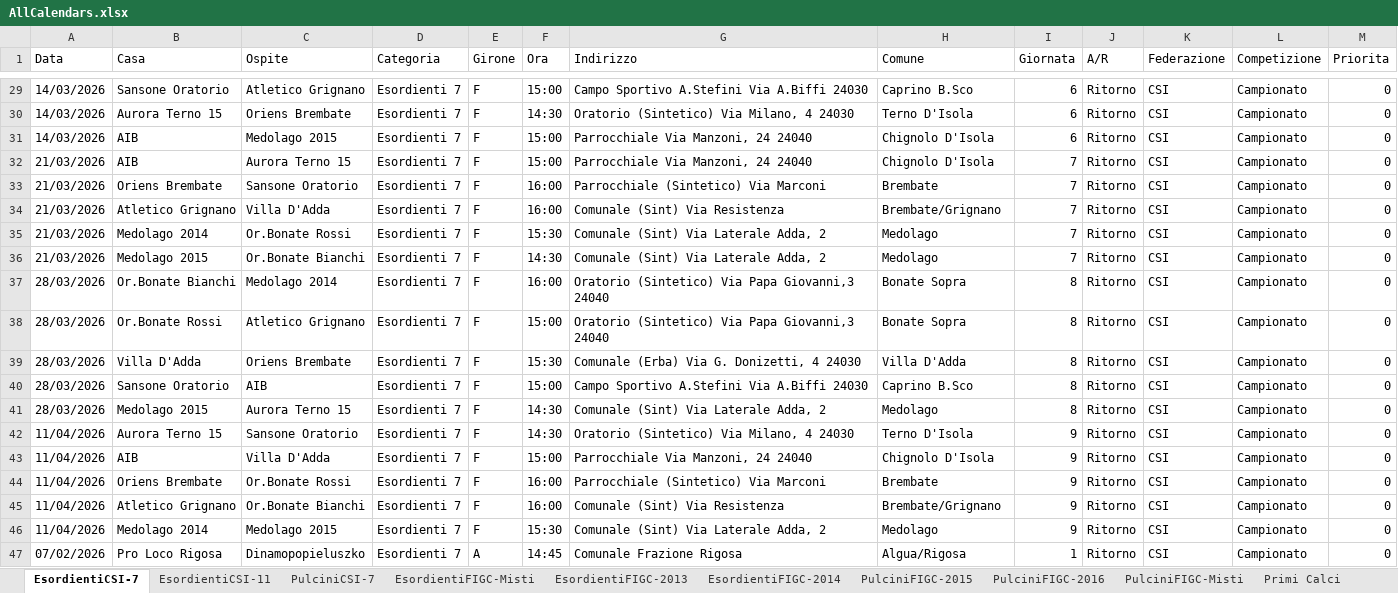
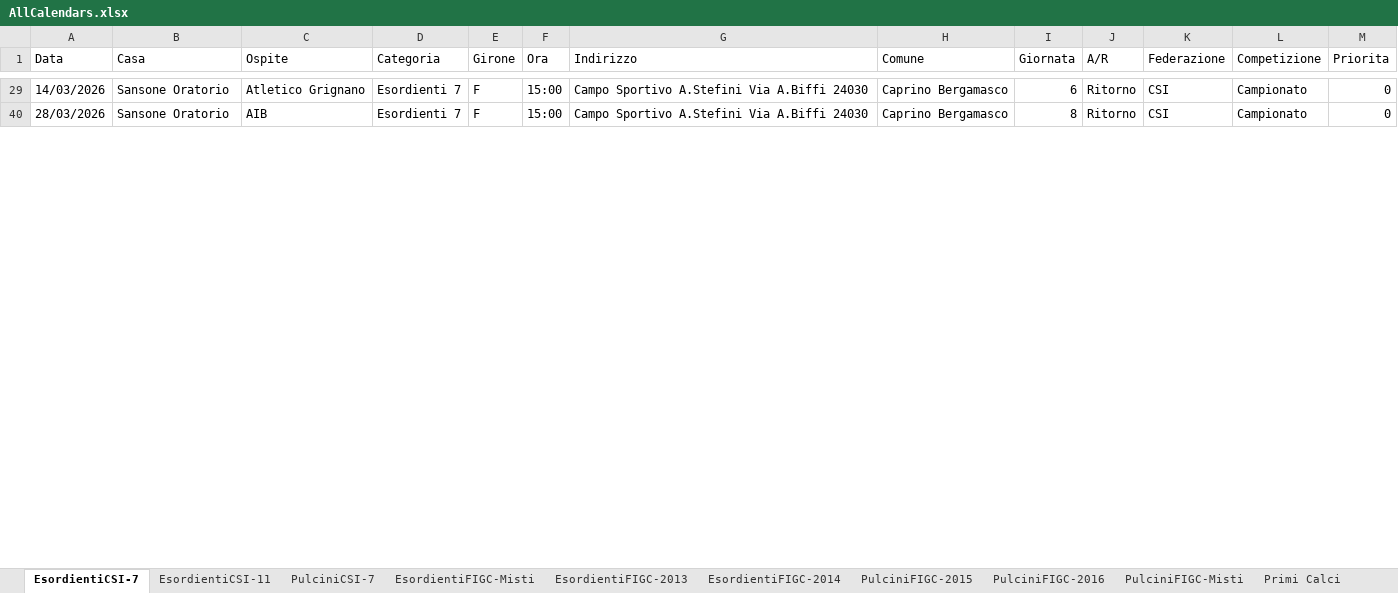
Before and after one commit to dfuselli/scouting-calendar-helper, an Excel workbook: app/resources/AllCalendars.xlsx, sheet EsordientiCSI-7, drawn as a sheet; only a part is shown, gaps mark what is left out; values as stored, in another font and other column widths than the file's, no borders; charts and pictures not drawn; the diff covers the shown part only; the diff names each change by its address in the sheet, - before the commit and + after, or states it on an @@ line.

```diff
--- a/app/resources/AllCalendars.xlsx (sheet EsordientiCSI-7)
+++ b/app/resources/AllCalendars.xlsx (sheet EsordientiCSI-7)
-H29 (Comune): Caprino B.Sco
+H29 (Comune): Caprino Bergamasco
@@ row 30 hidden: 14/03/2026 | Aurora Terno 15 | Oriens Brembate | Esordienti 7 | F | 14:30 | Oratorio (Sintetico) Via Milano, 4 24030 | Terno D'Isola | 6 | Ritorno | CSI | Campionato | 0 @@
@@ row 31 hidden: 14/03/2026 | AIB | Medolago 2015 | Esordienti 7 | F | 15:00 | Parrocchiale Via Manzoni, 24 24040 | Chignolo D'Isola | 6 | Ritorno | CSI | Campionato | 0 @@
@@ row 32 hidden: 21/03/2026 | AIB | Aurora Terno 15 | Esordienti 7 | F | 15:00 | Parrocchiale Via Manzoni, 24 24040 | Chignolo D'Isola | 7 | Ritorno | CSI | Campionato | 0 @@
@@ row 33 hidden: 21/03/2026 | Oriens Brembate | Sansone Oratorio | Esordienti 7 | F | 16:00 | Parrocchiale (Sintetico) Via Marconi | Brembate | 7 | Ritorno | CSI | Campionato | 0 @@
-row 34: 21/03/2026 | Atletico Grignano | Villa D'Adda | Esordienti 7 | F | 16:00 | Comunale (Sint) Via Resistenza | Brembate/Grignano | 7 | Ritorno | CSI | Campionato | 0
@@ row 35 hidden: 21/03/2026 | Medolago 2014 | Or.Bonate Rossi | Esordienti 7 | F | 15:30 | Comunale (Sint) Via Laterale Adda, 2 | Medolago | 7 | Ritorno | CSI | Campionato | 0 @@
@@ row 36 hidden: 21/03/2026 | Medolago 2015 | Or.Bonate Bianchi | Esordienti 7 | F | 14:30 | Comunale (Sint) Via Laterale Adda, 2 | Medolago | 7 | Ritorno | CSI | Campionato | 0 @@
@@ row 37 hidden: 28/03/2026 | Or.Bonate Bianchi | Medolago 2014 | Esordienti 7 | F | 16:00 | Oratorio (Sintetico) Via Papa Giovanni,3 24040 | Bonate Sopra | 8 | Ritorno | CSI | Campionato | 0 @@
@@ row 38 hidden: 28/03/2026 | Or.Bonate Rossi | Atletico Grignano | Esordienti 7 | F | 15:00 | Oratorio (Sintetico) Via Papa Giovanni,3 24040 | Bonate Sopra | 8 | Ritorno | CSI | Campionato | 0 @@
@@ row 39 hidden: 28/03/2026 | Villa D'Adda | Oriens Brembate | Esordienti 7 | F | 15:30 | Comunale (Erba) Via G. Donizetti, 4 24030 | Villa D'Adda | 8 | Ritorno | CSI | Campionato | 0 @@
-H40 (Comune): Caprino B.Sco
+H40 (Comune): Caprino Bergamasco
@@ row 41 hidden: 28/03/2026 | Medolago 2015 | Aurora Terno 15 | Esordienti 7 | F | 14:30 | Comunale (Sint) Via Laterale Adda, 2 | Medolago | 8 | Ritorno | CSI | Campionato | 0 @@
@@ row 42 hidden: 11/04/2026 | Aurora Terno 15 | Sansone Oratorio | Esordienti 7 | F | 14:30 | Oratorio (Sintetico) Via Milano, 4 24030 | Terno D'Isola | 9 | Ritorno | CSI | Campionato | 0 @@
@@ row 43 hidden: 11/04/2026 | AIB | Villa D'Adda | Esordienti 7 | F | 15:00 | Parrocchiale Via Manzoni, 24 24040 | Chignolo D'Isola | 9 | Ritorno | CSI | Campionato | 0 @@
@@ row 44 hidden: 11/04/2026 | Oriens Brembate | Or.Bonate Rossi | Esordienti 7 | F | 16:00 | Parrocchiale (Sintetico) Via Marconi | Brembate | 9 | Ritorno | CSI | Campionato | 0 @@
-row 45: 11/04/2026 | Atletico Grignano | Or.Bonate Bianchi | Esordienti 7 | F | 16:00 | Comunale (Sint) Via Resistenza | Brembate/Grignano | 9 | Ritorno | CSI | Campionato | 0
@@ row 46 hidden: 11/04/2026 | Medolago 2014 | Medolago 2015 | Esordienti 7 | F | 15:30 | Comunale (Sint) Via Laterale Adda, 2 | Medolago | 9 | Ritorno | CSI | Campionato | 0 @@
-row 47: 07/02/2026 | Pro Loco Rigosa | Dinamopopieluszko | Esordienti 7 | A | 14:45 | Comunale Frazione Rigosa | Algua/Rigosa | 1 | Ritorno | CSI | Campionato | 0
```
Also changed, not shown: 7 removed rows, 128 hidden or unhidden rows and 11 edited cells elsewhere in this sheet, sheet PulciniFIGC-2016, sheet PulciniCSI-7, sheet Primi Calci, sheet Giovanissimi-2011, sheet GiovanissimiFIGC-2012, sheet EsordientiFIGC-2013, 6 more sheets, hidden cells, charts or pictures, app/resources/AllCalendarsMerged.xlsx, 5 other files.
